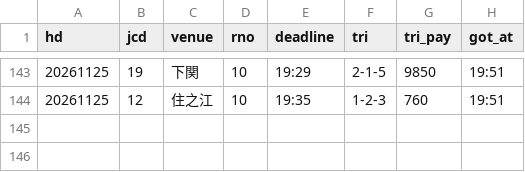
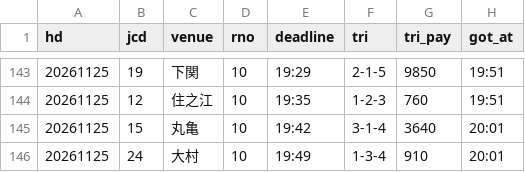
Before and after one commit to pocha2525/boatrace-ai, a CSV file: logs/results_20261125.csv, drawn as a sheet; only a part is shown, gaps mark what is left out; the diff names each change by its address in the sheet, - before the commit and + after, or states it on an @@ line.

```diff
--- a/logs/results_20261125.csv
+++ b/logs/results_20261125.csv
+row 145: 20261125 | 15 | 丸亀 | 10 | 19:42 | 3-1-4 | 3640 | 20:01
+row 146: 20261125 | 24 | 大村 | 10 | 19:49 | 1-3-4 | 910 | 20:01
```
Also changed, not shown: logs/20261125.csv, logs/notify_20261125.csv.
